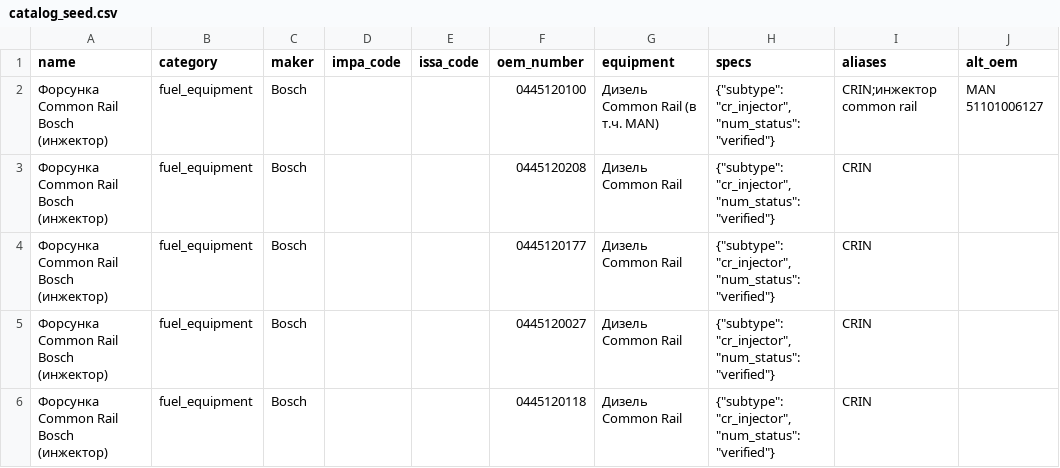
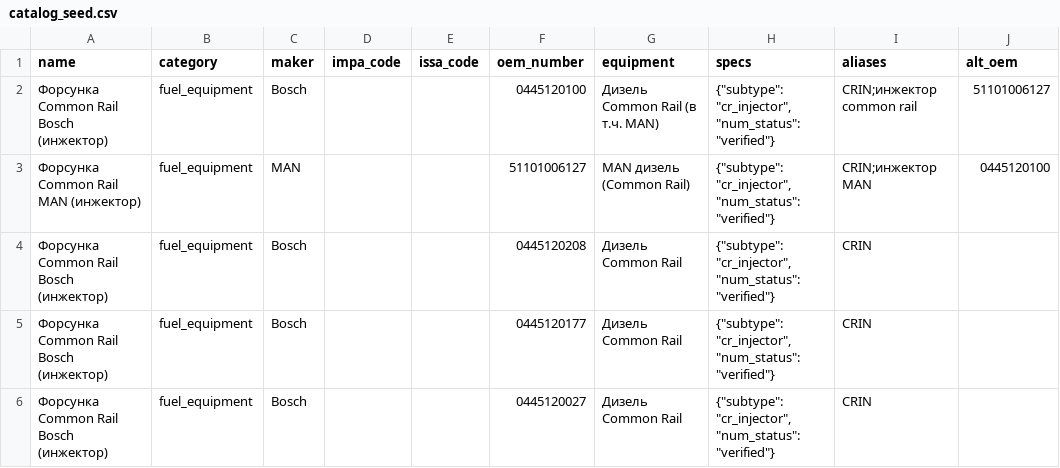
Before and after one commit to SergeiOrlov88/Sovfrasht_Parts, a CSV file: seed/catalog_seed.csv, drawn as a sheet; only a part is shown; the shorter side is filled out with more unchanged rows.

```diff
--- a/seed/catalog_seed.csv
+++ b/seed/catalog_seed.csv
@@ -1,3 +1,4 @@
 name,category,maker,impa_code,issa_code,oem_number,equipment,specs,aliases,alt_oem
-Форсунка Common Rail Bosch (инжектор),fuel_equipment,Bosch,,,0445120100,Дизель Common Rail (в т.ч. MAN),"{""subtype"": ""cr_injector"", ""num_status"": ""verified""}",CRIN;инжектор common rail,MAN 51101006127
+Форсунка Common Rail Bosch (инжектор),fuel_equipment,Bosch,,,0445120100,Дизель Common Rail (в т.ч. MAN),"{""subtype"": ""cr_injector"", ""num_status"": ""verified""}",CRIN;инжектор common rail,51101006127
+Форсунка Common Rail MAN (инжектор),fuel_equipment,MAN,,,51101006127,MAN дизель (Common Rail),"{""subtype"": ""cr_injector"", ""num_status"": ""verified""}",CRIN;инжектор MAN,0445120100
 Форсунка Common Rail Bosch (инжектор),fuel_equipment,Bosch,,,0445120208,Дизель Common Rail,"{""subtype"": ""cr_injector"", ""num_status"": ""verified""}",CRIN,
```
Also changed, not shown: 22 other files.
